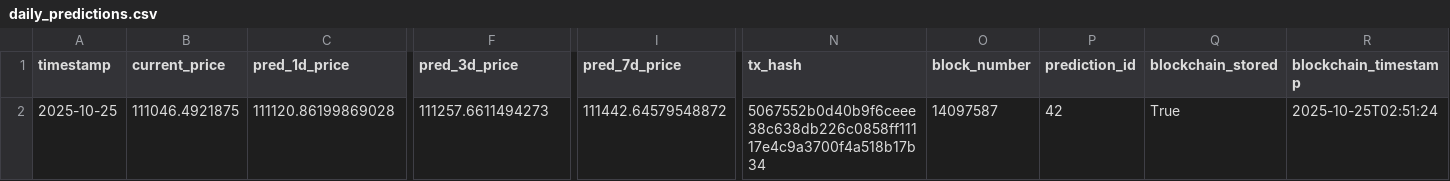
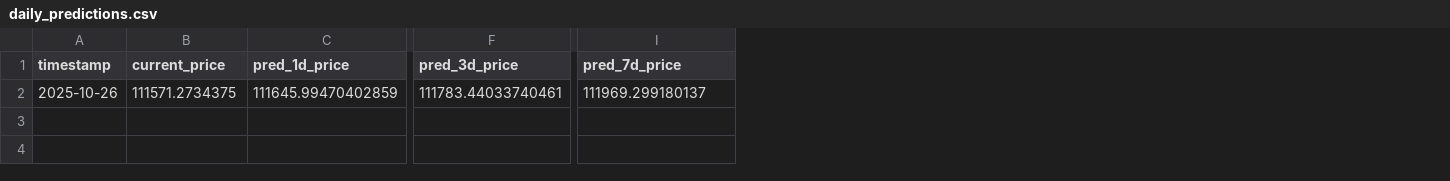
Before and after one commit to ying-jeanne/capstone_msba, a CSV file: data/predictions/daily_predictions.csv, drawn as a sheet; only a part is shown, gaps mark what is left out; the diff covers the shown part only; the diff names each change by its address in the sheet, - before the commit and + after, or states it on an @@ line.

```diff
--- a/data/predictions/daily_predictions.csv
+++ b/data/predictions/daily_predictions.csv
-column N (tx_hash), row 2: 5067552b0d40b9f6ceee38c638db226c0858ff11117e4c9a3700f4a518b17b34
-column O (block_number), row 2: 14097587
-column P (prediction_id), row 2: 42
-column Q (blockchain_stored), row 2: True
-column R (blockchain_timestamp), row 2: 2025-10-25T02:51:24
-A2 (timestamp): 2025-10-25
+A2 (timestamp): 2025-10-26
-B2 (current_price): 111046.4921875
+B2 (current_price): 111571.2734375
-C2 (pred_1d_price): 111120.86199869028
+C2 (pred_1d_price): 111645.99470402859
-F2 (pred_3d_price): 111257.6611494273
+F2 (pred_3d_price): 111783.44033740461
-I2 (pred_7d_price): 111442.64579548872
+I2 (pred_7d_price): 111969.299180137
```
Also changed, not shown: 1 edited cell elsewhere in this file, data/predictions/daily_predictions_history.csv.
